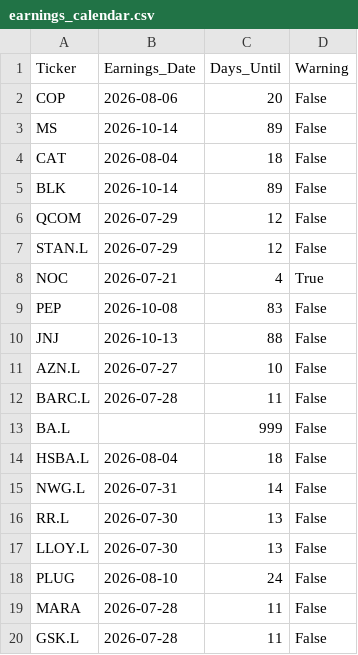
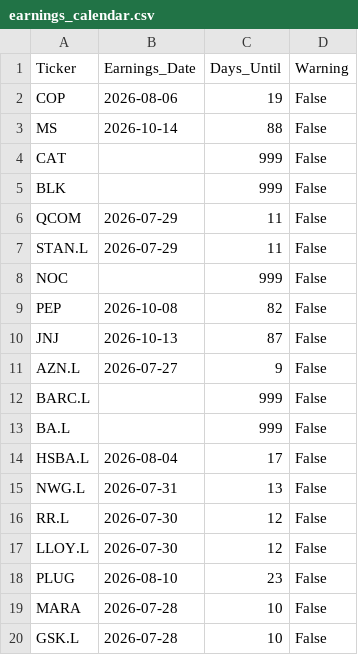
Before and after one commit to garywoodham/woody_stocks, a CSV file: earnings_calendar.csv, drawn as a sheet.

```diff
--- a/earnings_calendar.csv
+++ b/earnings_calendar.csv
@@ -1,20 +1,20 @@
 Ticker,Earnings_Date,Days_Until,Warning
-COP,2026-08-06,20,False
-MS,2026-10-14,89,False
-CAT,2026-08-04,18,False
-BLK,2026-10-14,89,False
-QCOM,2026-07-29,12,False
-STAN.L,2026-07-29,12,False
-NOC,2026-07-21,4,True
-PEP,2026-10-08,83,False
-JNJ,2026-10-13,88,False
-AZN.L,2026-07-27,10,False
-BARC.L,2026-07-28,11,False
+COP,2026-08-06,19,False
+MS,2026-10-14,88,False
+CAT,,999,False
+BLK,,999,False
+QCOM,2026-07-29,11,False
+STAN.L,2026-07-29,11,False
+NOC,,999,False
+PEP,2026-10-08,82,False
+JNJ,2026-10-13,87,False
+AZN.L,2026-07-27,9,False
+BARC.L,,999,False
 BA.L,,999,False
-HSBA.L,2026-08-04,18,False
-NWG.L,2026-07-31,14,False
-RR.L,2026-07-30,13,False
-LLOY.L,2026-07-30,13,False
-PLUG,2026-08-10,24,False
-MARA,2026-07-28,11,False
-GSK.L,2026-07-28,11,False
+HSBA.L,2026-08-04,17,False
+NWG.L,2026-07-31,13,False
+RR.L,2026-07-30,12,False
+LLOY.L,2026-07-30,12,False
+PLUG,2026-08-10,23,False
+MARA,2026-07-28,10,False
+GSK.L,2026-07-28,10,False
```
Also changed, not shown: daily_signals.csv, risk_metrics.csv, 2 other files.
